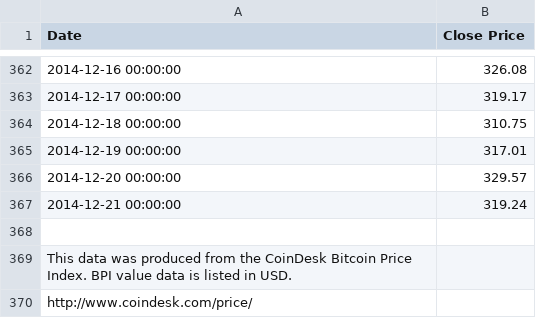
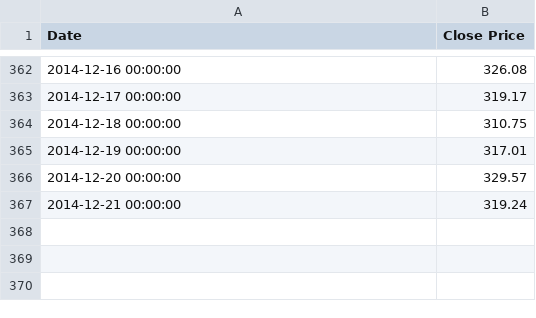
Before and after one commit to vitchyr/BitcoinTrader, a CSV file: data/coindesk-bpi-USD-close_data-2013-12-21_2014-12-21.csv, drawn as a sheet; only a part is shown, gaps mark what is left out; the diff names each change by its address in the sheet, - before the commit and + after, or states it on an @@ line.

Commit message:
clean up data to remove extra text

```diff
--- a/data/coindesk-bpi-USD-close_data-2013-12-21_2014-12-21.csv
+++ b/data/coindesk-bpi-USD-close_data-2013-12-21_2014-12-21.csv
-row 368: (empty)
-row 369: This data was produced from the CoinDesk Bitcoin Price Index. BPI value data is listed in USD.
-row 370: http://www.coindesk.com/price/
```
